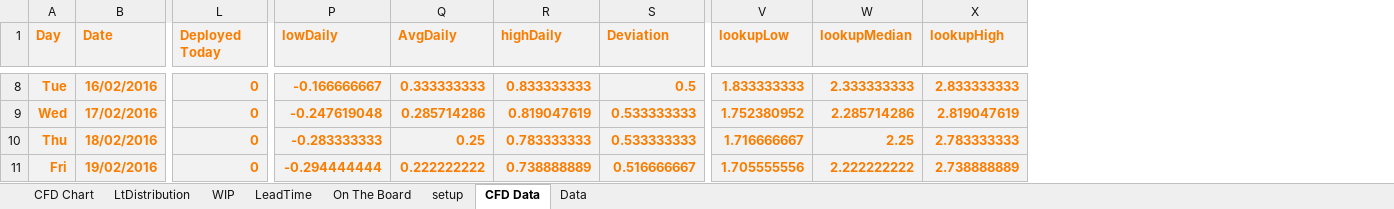
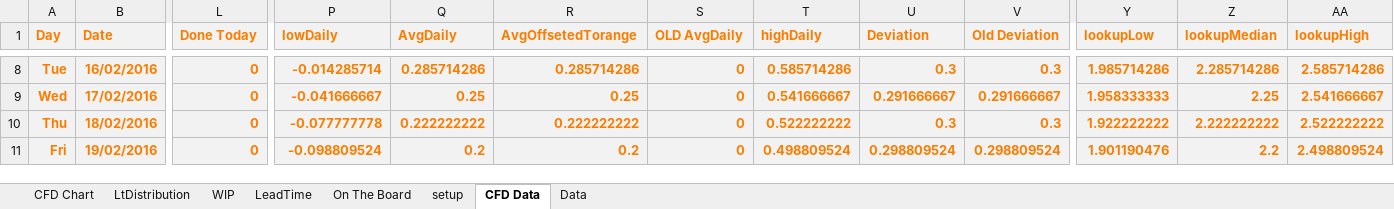
Before and after one commit to kanbandan/PredictiveCFD, an Excel workbook: Predictive_CFD.xlsx, sheet CFD Data, drawn as a sheet; only a part is shown, gaps mark what is left out; values as stored, in another font and other column widths than the file's, no borders; table styles not drawn; addresses are those after the commit; the diff covers the shown part only; the diff names each change by its address in the sheet, - before the commit and + after, or states it on an @@ line.

Commit message:
Historical Averages
Changes to make prediction lines configurable to set values of
historical data points to use

```diff
--- a/Predictive_CFD.xlsx (sheet CFD Data)
+++ b/Predictive_CFD.xlsx (sheet CFD Data)
+column R (AvgOffsetedTorange), rows 8-11: 0.285714286 | 0.25 | 0.222222222 | 0.2
+column S (OLD AvgDaily), rows 8-11: all 0
+column V (Old Deviation), rows 8-11: 0.3 | 0.291666667 | 0.3 | 0.298809524
-L1: Deployed Today
+L1: Done Today
-P8 (lowDaily): -0.166666667
+P8 (lowDaily): -0.014285714
-Q8 (AvgDaily): 0.333333333
+Q8 (AvgDaily): 0.285714286
-T8 (highDaily): 0.833333333
+T8 (highDaily): 0.585714286
-U8 (Deviation): 0.5
+U8 (Deviation): 0.3
-Y8 (lookupLow): 1.833333333
+Y8 (lookupLow): 1.985714286
-Z8 (lookupMedian): 2.333333333
+Z8 (lookupMedian): 2.285714286
-AA8 (lookupHigh): 2.833333333
+AA8 (lookupHigh): 2.585714286
-P9 (lowDaily): -0.247619048
+P9 (lowDaily): -0.041666667
-Q9 (AvgDaily): 0.285714286
+Q9 (AvgDaily): 0.25
-T9 (highDaily): 0.819047619
+T9 (highDaily): 0.541666667
-U9 (Deviation): 0.533333333
+U9 (Deviation): 0.291666667
-Y9 (lookupLow): 1.752380952
+Y9 (lookupLow): 1.958333333
-Z9 (lookupMedian): 2.285714286
+Z9 (lookupMedian): 2.25
-AA9 (lookupHigh): 2.819047619
+AA9 (lookupHigh): 2.541666667
-P10 (lowDaily): -0.283333333
+P10 (lowDaily): -0.077777778
-Q10 (AvgDaily): 0.25
+Q10 (AvgDaily): 0.222222222
-T10 (highDaily): 0.783333333
+T10 (highDaily): 0.522222222
-U10 (Deviation): 0.533333333
+U10 (Deviation): 0.3
-Y10 (lookupLow): 1.716666667
+Y10 (lookupLow): 1.922222222
-Z10 (lookupMedian): 2.25
+Z10 (lookupMedian): 2.222222222
-AA10 (lookupHigh): 2.783333333
+AA10 (lookupHigh): 2.522222222
-P11 (lowDaily): -0.294444444
+P11 (lowDaily): -0.098809524
-Q11 (AvgDaily): 0.222222222
+Q11 (AvgDaily): 0.2
-T11 (highDaily): 0.738888889
+T11 (highDaily): 0.498809524
-U11 (Deviation): 0.516666667
+U11 (Deviation): 0.298809524
-Y11 (lookupLow): 1.705555556
+Y11 (lookupLow): 1.901190476
-Z11 (lookupMedian): 2.222222222
+Z11 (lookupMedian): 2.2
-AA11 (lookupHigh): 2.738888889
+AA11 (lookupHigh): 2.498809524
```
Also changed, not shown: 1467 edited cells and cell formats elsewhere in this sheet, sheet setup, sheet Data, sheet On The Board, formulas that keep their value, charts or pictures.
